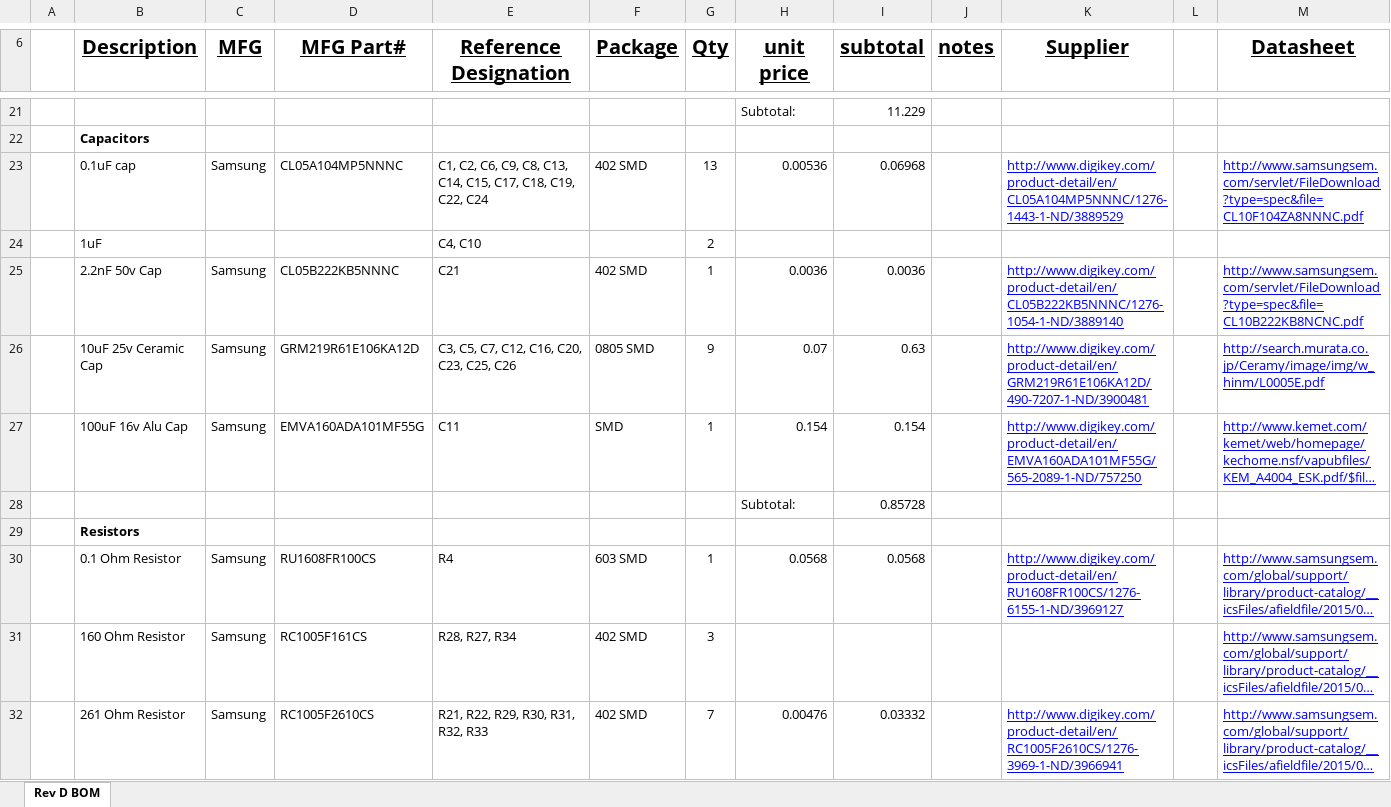
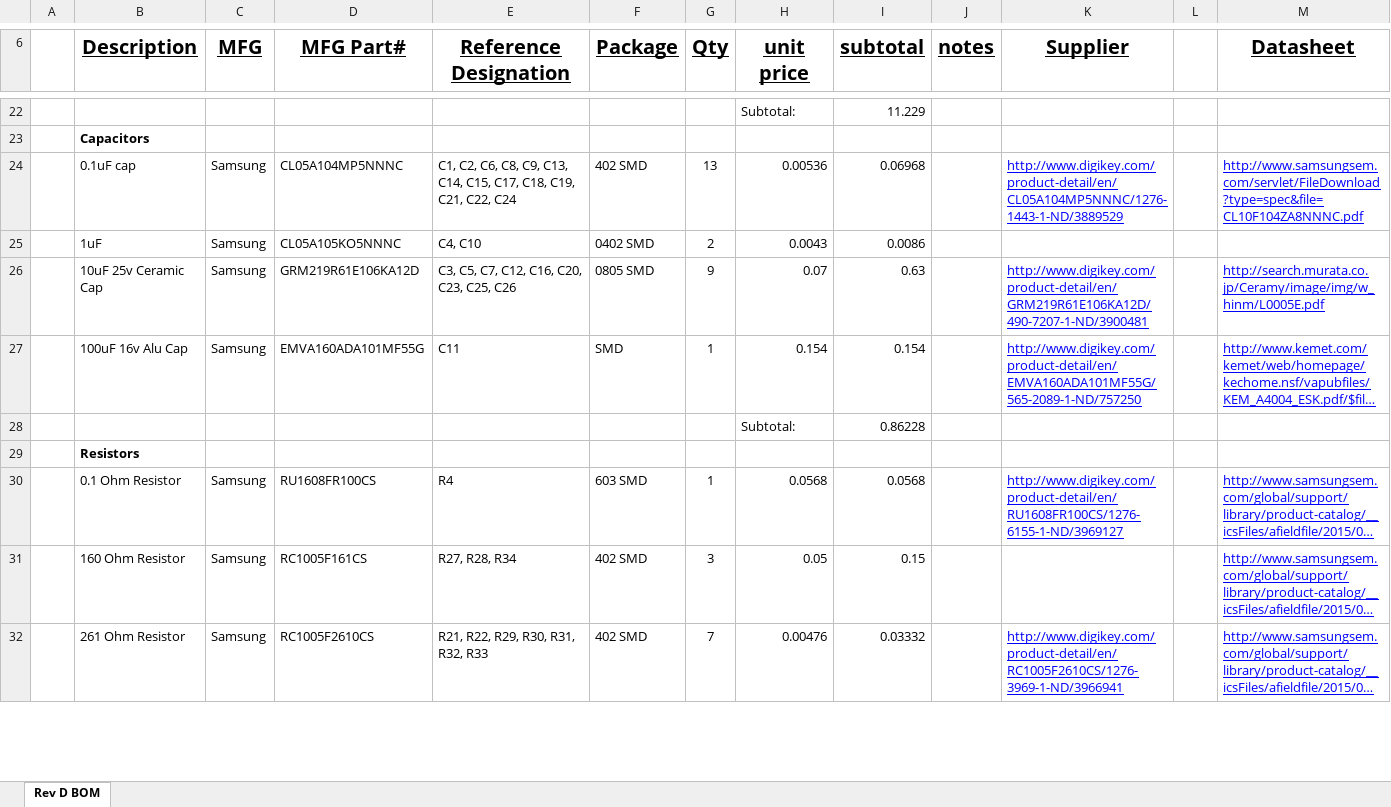
Before and after one commit to jadonk/beaglebone-blue, an Excel workbook: Robotics Cape Reference Documents/SD-101D Robotics Cape BOM.xlsx, sheet Rev D BOM, drawn as a sheet; only a part is shown, gaps mark what is left out; long unchanged cells end in …; values as stored, in another font and other column widths than the file's, no borders; removed rows and columns are numbered as before the commit, all else as after; the diff covers the shown part only; the diff names each change by its address in the sheet, - before the commit and + after, or states it on an @@ line.

Commit message:
update cape BOM typo

```diff
--- a/Robotics Cape Reference Documents/SD-101D Robotics Cape BOM.xlsx (sheet Rev D BOM)
+++ b/Robotics Cape Reference Documents/SD-101D Robotics Cape BOM.xlsx (sheet Rev D BOM)
-E24 (Reference Designation): …C2, C6, C9, C8, C13, C14, C15, C17, C18, C19, C22, C24
+E24 (Reference Designation): …C2, C6, C8, C9, C13, C14, C15, C17, C18, C19, C21, C22, C24
-C25 (MFG): (empty)
+C25 (MFG): Samsung
-D25 (MFG Part#): (empty)
+D25 (MFG Part#): CL05A105KO5NNNC
-F25 (Package): (empty)
+F25 (Package): 0402 SMD
-H25 (unit price): (empty)
+H25 (unit price): 0.0043
-I25 (subtotal): (empty)
+I25 (subtotal): 0.0086
-row 25:  | 2.2nF 50v Cap | Samsung | CL05B222KB5NNNC | C21 | 402 SMD | 1 | 0.0036 | 0.0036 |  | http://www.digikey.com/product-detail/en/CL05B222KB5NNNC/1276-1054-1-ND/3889140 |  | http://www.samsungsem.com/servlet/FileDownload?type=spec&file=CL10B222KB8NCNC.pdf
-I28 (subtotal): 0.85728
+I28 (subtotal): 0.86228
-E31 (Reference Designation): R28, R27, R34
+E31 (Reference Designation): R27, R28, R34
-H31 (unit price): (empty)
+H31 (unit price): 0.05
-I31 (subtotal): (empty)
+I31 (subtotal): 0.15
```
Also changed, not shown: 1 added row and 27 edited cells elsewhere in this sheet, formulas that keep their value.
